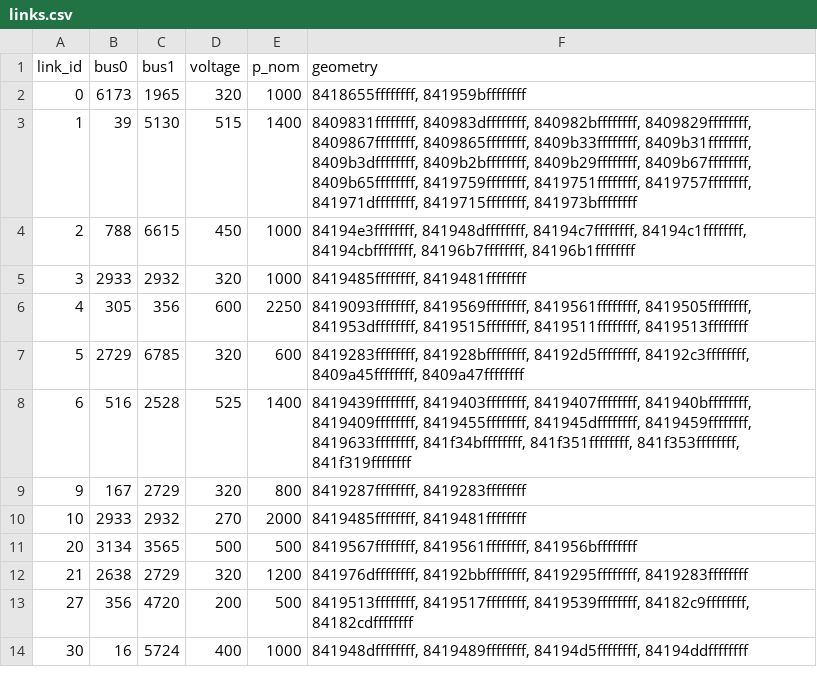
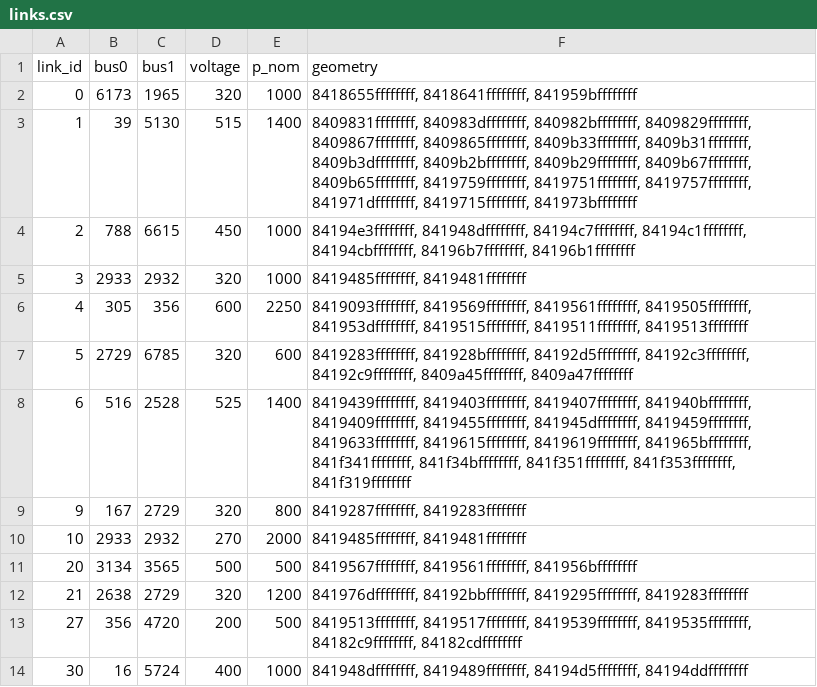
Before and after one commit to TheWorldSim/world-sim-data, a CSV file: data/grid_electrical/processed/uk/h3r4/links.csv, drawn as a sheet.

Commit message:
Ensure line and link path cell_ids are no more than 2 cells apart

```diff
--- a/data/grid_electrical/processed/uk/h3r4/links.csv
+++ b/data/grid_electrical/processed/uk/h3r4/links.csv
@@ -1,3 +1,3 @@
 link_id,bus0,bus1,voltage,p_nom,geometry
-0,6173,1965,320,1000,"8418655ffffffff, 841959bffffffff"
+0,6173,1965,320,1000,"8418655ffffffff, 8418641ffffffff, 841959bffffffff"
 1,39,5130,515,1400,"8409831ffffffff, 840983dffffffff, 840982bffffffff, 8409829ffffffff, 8409867ffffffff, 8409865ffffffff, 8409b33ffffffff, 8409b31ffffffff, 8409b3dffffffff, 8409b2bffffffff, 8409b29ffffffff, 8409b67ffffffff, 8409b65ffffffff, 8419759ffffffff, 8419751ffffffff, 8419757ffffffff, 841971dffffffff, 8419715ffffffff, 841973bffffffff"
@@ -6,4 +6,4 @@ link_id,bus0,bus1,voltage,p_nom,geometry
 4,305,356,600,2250,"8419093ffffffff, 8419569ffffffff, 8419561ffffffff, 8419505ffffffff, 841953dffffffff, 8419515ffffffff, 8419511ffffffff, 8419513ffffffff"
-5,2729,6785,320,600,"8419283ffffffff, 841928bffffffff, 84192d5ffffffff, 84192c3ffffffff, 8409a45ffffffff, 8409a47ffffffff"
-6,516,2528,525,1400,"8419439ffffffff, 8419403ffffffff, 8419407ffffffff, 841940bffffffff, 8419409ffffffff, 8419455ffffffff, 841945dffffffff, 8419459ffffffff, 8419633ffffffff, 841f34bffffffff, 841f351ffffffff, 841f353ffffffff, 841f319ffffffff"
+5,2729,6785,320,600,"8419283ffffffff, 841928bffffffff, 84192d5ffffffff, 84192c3ffffffff, 84192c9ffffffff, 8409a45ffffffff, 8409a47ffffffff"
+6,516,2528,525,1400,"8419439ffffffff, 8419403ffffffff, 8419407ffffffff, 841940bffffffff, 8419409ffffffff, 8419455ffffffff, 841945dffffffff, 8419459ffffffff, 8419633ffffffff, 8419615ffffffff, 8419619ffffffff, 841965bffffffff, 841f341ffffffff, 841f34bffffffff, 841f351ffffffff, 841f353ffffffff, 841f319ffffffff"
 9,167,2729,320,800,"8419287ffffffff, 8419283ffffffff"
@@ -12,3 +12,3 @@ link_id,bus0,bus1,voltage,p_nom,geometry
 21,2638,2729,320,1200,"841976dffffffff, 84192bbffffffff, 8419295ffffffff, 8419283ffffffff"
-27,356,4720,200,500,"8419513ffffffff, 8419517ffffffff, 8419539ffffffff, 84182c9ffffffff, 84182cdffffffff"
+27,356,4720,200,500,"8419513ffffffff, 8419517ffffffff, 8419539ffffffff, 8419535ffffffff, 84182c9ffffffff, 84182cdffffffff"
 30,16,5724,400,1000,"841948dffffffff, 8419489ffffffff, 84194d5ffffffff, 84194ddffffffff"
```
Also changed, not shown: data/grid_electrical/processed/uk/h3r4/lines.csv, 2 other files.
